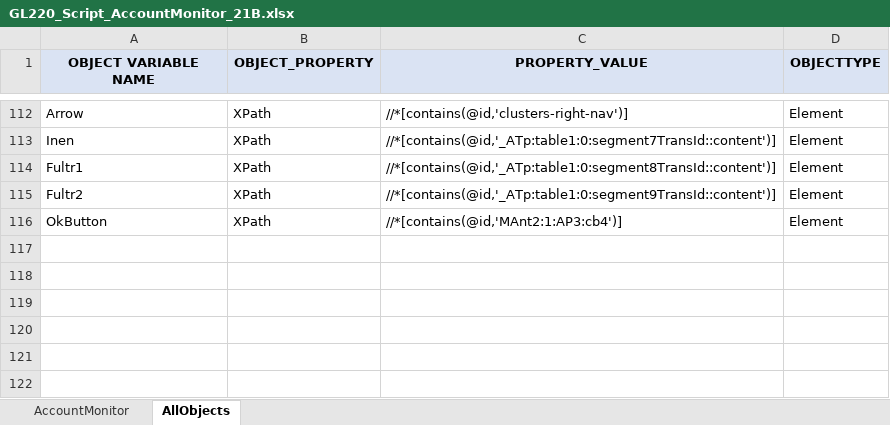
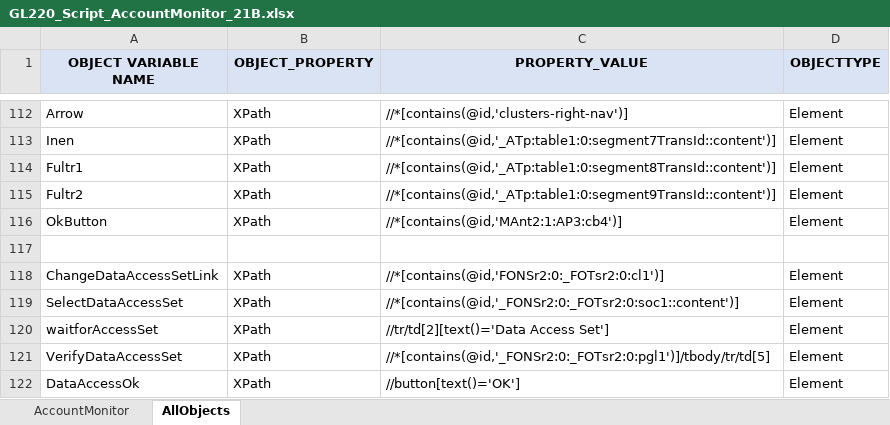
Before and after one commit to rt8228/Gnb_Fusion, an Excel workbook: GL220_Script_AccountMonitor_21B.xlsx, sheet AllObjects, drawn as a sheet; only a part is shown, gaps mark what is left out; values as stored, in another font and other column widths than the file's, no borders; conditional formats not drawn; the diff names each change by its address in the sheet, - before the commit and + after, or states it on an @@ line.

Commit message:
Add files via upload
GL Batch2 Files: GL60, 70, 220, 250, 280. Total 10 files (5Scripts + 5TestData)

```diff
--- a/GL220_Script_AccountMonitor_21B.xlsx (sheet AllObjects)
+++ b/GL220_Script_AccountMonitor_21B.xlsx (sheet AllObjects)
+row 117: (empty)
+row 118: ChangeDataAccessSetLink | XPath | //*[contains(@id,'FONSr2:0:_FOTsr2:0:cl1')] | Element
+row 119: SelectDataAccessSet | XPath | //*[contains(@id,'_FONSr2:0:_FOTsr2:0:soc1::content')] | Element
+row 120: waitforAccessSet | XPath | //tr/td[2][text()='Data Access Set'] | Element
+row 121: VerifyDataAccessSet | XPath | //*[contains(@id,'_FONSr2:0:_FOTsr2:0:pgl1')]/tbody/tr/td[5] | Element
+row 122: DataAccessOk | XPath | //button[text()='OK'] | Element
```
Also changed, not shown: sheet AccountMonitor, GL250_Script_RevalueBalances_21B.xlsx, GL250_TestData_RevalueBalances_21B.xlsx, 7 other files.
